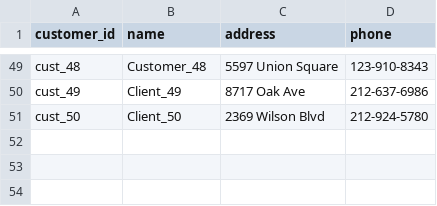
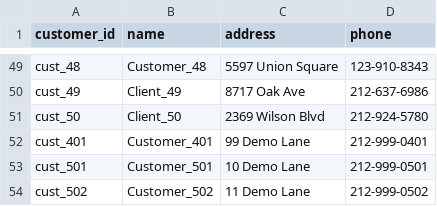
Before and after one commit to sergeFeldman/pyai, a CSV file: insurance_workflow/data/in/customer.csv, drawn as a sheet; only a part is shown, gaps mark what is left out.

```diff
--- a/insurance_workflow/data/in/customer.csv
+++ b/insurance_workflow/data/in/customer.csv
@@ -51 +51,4 @@ cust_49,Client_49,8717 Oak Ave,212-637-6986
 cust_50,Client_50,2369 Wilson Blvd,212-924-5780
+cust_401,Customer_401,99 Demo Lane,212-999-0401
+cust_501,Customer_501,10 Demo Lane,212-999-0501
+cust_502,Customer_502,11 Demo Lane,212-999-0502
```
Also changed, not shown: insurance_workflow/data/in/claim.csv, insurance_workflow/data/in/claim_appeal_rules.csv, 16 other files.
